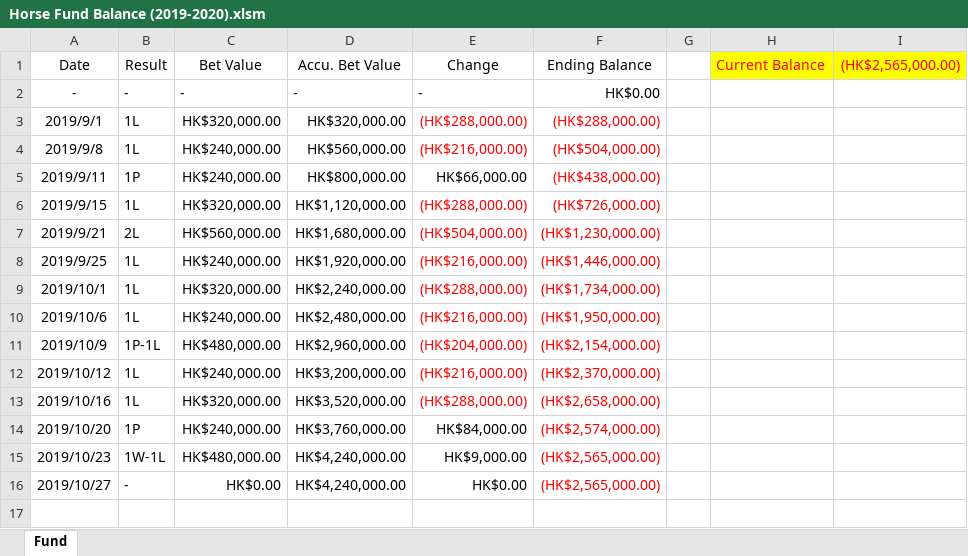
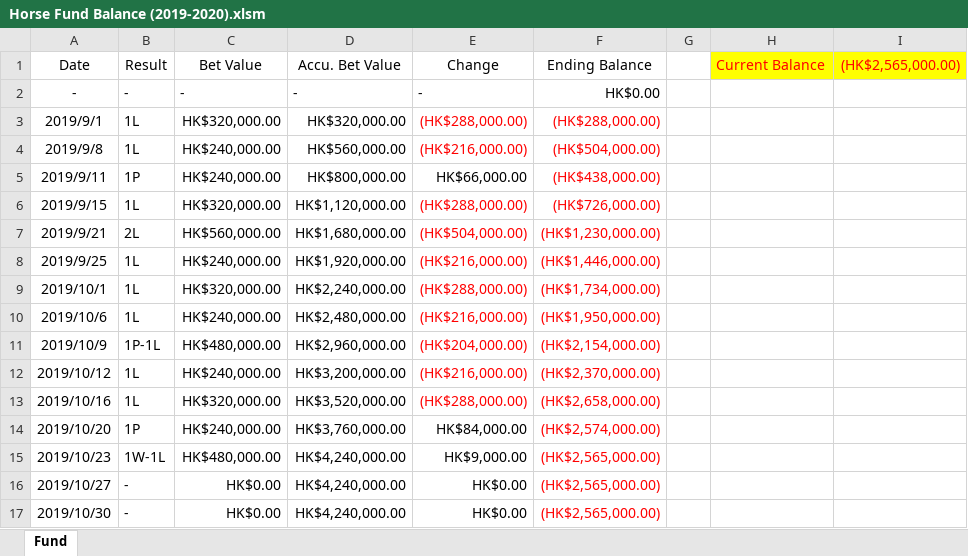
Before and after one commit to WagJK/horse-reports, an Excel workbook: project/convert/Horse Fund Balance (2019-2020).xlsm, sheet Fund, drawn as a sheet; values as stored, in another font and other column widths than the file's, no borders; charts and pictures and table styles not drawn; the diff names each change by its address in the sheet, - before the commit and + after, or states it on an @@ line.

```diff
--- a/project/convert/Horse Fund Balance (2019-2020).xlsm (sheet Fund)
+++ b/project/convert/Horse Fund Balance (2019-2020).xlsm (sheet Fund)
+row 17: 2019/10/30 | - | HK$0.00 | HK$4,240,000.00 | HK$0.00 | (HK$2,565,000.00)
```
Also changed, not shown: charts or pictures, project/convert/Data Base (2019-2020).xlsx, 2 other files.
